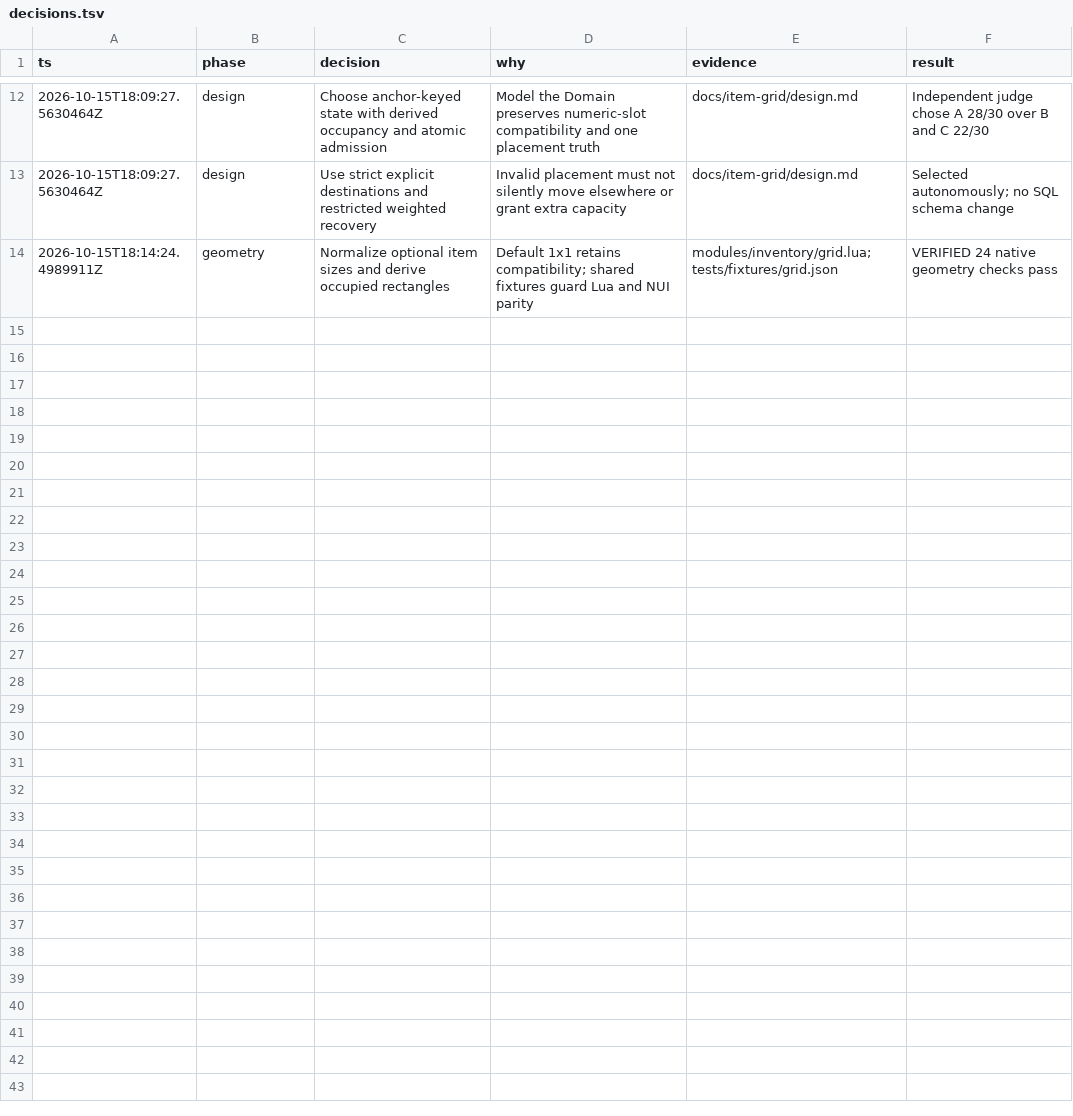
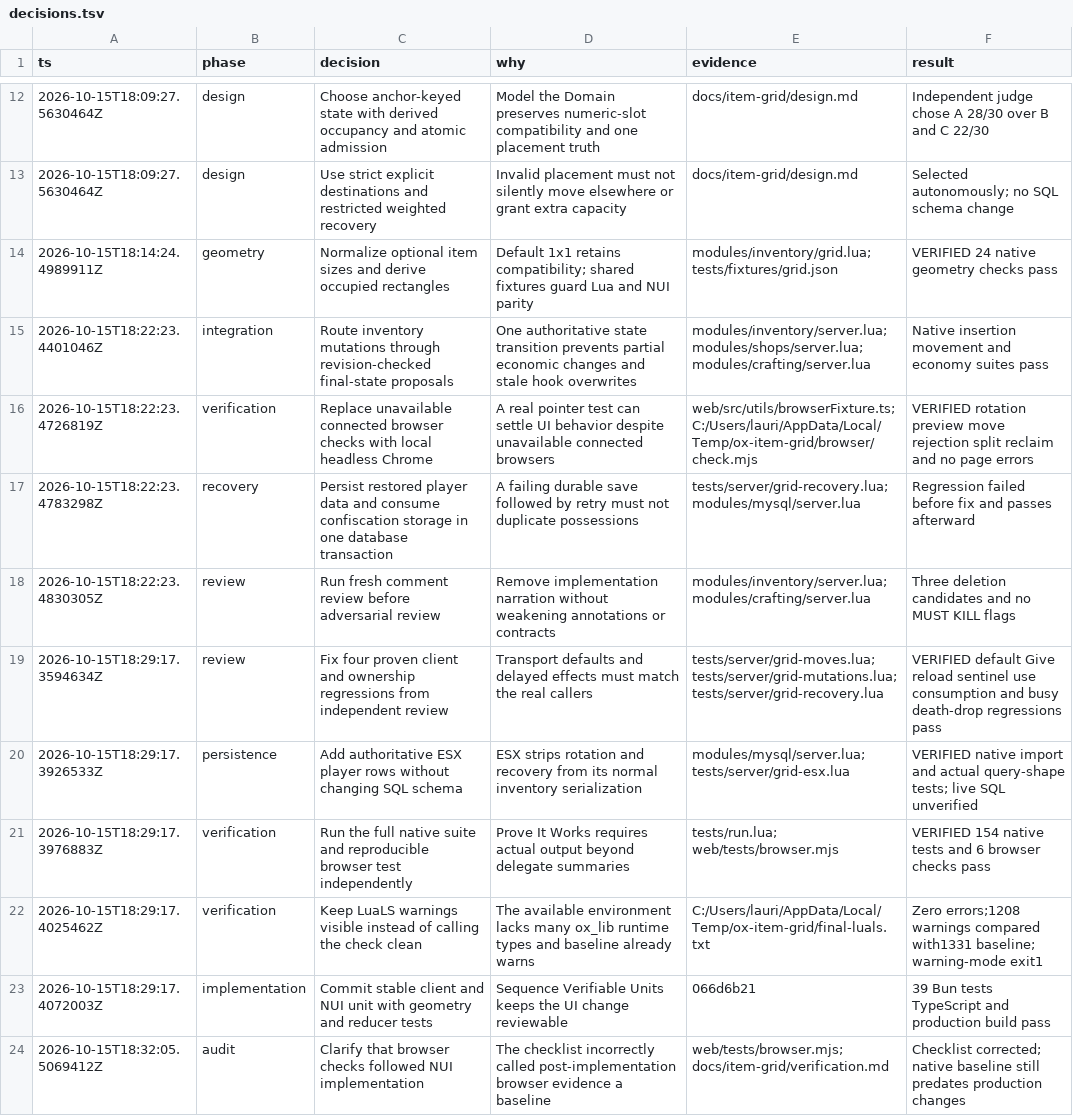
Before and after one commit to FjamZoo/ox_inventory, a TSV file: docs/item-grid/decisions.tsv, drawn as a sheet; only a part is shown, gaps mark what is left out; the diff covers the shown part only.

Commit message:
docs(inventory): document grid migration and verification

```diff
--- a/docs/item-grid/decisions.tsv
+++ b/docs/item-grid/decisions.tsv
@@ -14 +14,11 @@ ts	phase	decision	why	evidence	result
 2026-10-15T18:14:24.4989911Z	geometry	Normalize optional item sizes and derive occupied rectangles	Default 1x1 retains compatibility; shared fixtures guard Lua and NUI parity	modules/inventory/grid.lua; tests/fixtures/grid.json	VERIFIED 24 native geometry checks pass
+2026-10-15T18:22:23.4401046Z	integration	Route inventory mutations through revision-checked final-state proposals	One authoritative state transition prevents partial economic changes and stale hook overwrites	modules/inventory/server.lua; modules/shops/server.lua; modules/crafting/server.lua	Native insertion movement and economy suites pass
+2026-10-15T18:22:23.4726819Z	verification	Replace unavailable connected browser checks with local headless Chrome	A real pointer test can settle UI behavior despite unavailable connected browsers	web/src/utils/browserFixture.ts; C:/Users/lauri/AppData/Local/Temp/ox-item-grid/browser/check.mjs	VERIFIED rotation preview move rejection split reclaim and no page errors
+2026-10-15T18:22:23.4783298Z	recovery	Persist restored player data and consume confiscation storage in one database transaction	A failing durable save followed by retry must not duplicate possessions	tests/server/grid-recovery.lua; modules/mysql/server.lua	Regression failed before fix and passes afterward
+2026-10-15T18:22:23.4830305Z	review	Run fresh comment review before adversarial review	Remove implementation narration without weakening annotations or contracts	modules/inventory/server.lua; modules/crafting/server.lua	Three deletion candidates and no MUST KILL flags
+2026-10-15T18:29:17.3594634Z	review	Fix four proven client and ownership regressions from independent review	Transport defaults and delayed effects must match the real callers	tests/server/grid-moves.lua; tests/server/grid-mutations.lua; tests/server/grid-recovery.lua	VERIFIED default Give reload sentinel use consumption and busy death-drop regressions pass
+2026-10-15T18:29:17.3926533Z	persistence	Add authoritative ESX player rows without changing SQL schema	ESX strips rotation and recovery from its normal inventory serialization	modules/mysql/server.lua; tests/server/grid-esx.lua	VERIFIED native import and actual query-shape tests; live SQL unverified
+2026-10-15T18:29:17.3976883Z	verification	Run the full native suite and reproducible browser test independently	Prove It Works requires actual output beyond delegate summaries	tests/run.lua; web/tests/browser.mjs	VERIFIED 154 native tests and 6 browser checks pass
+2026-10-15T18:29:17.4025462Z	verification	Keep LuaLS warnings visible instead of calling the check clean	The available environment lacks many ox_lib runtime types and baseline already warns	C:/Users/lauri/AppData/Local/Temp/ox-item-grid/final-luals.txt	Zero errors;1208 warnings compared with1331 baseline; warning-mode exit1
+2026-10-15T18:29:17.4072003Z	implementation	Commit stable client and NUI unit with geometry and reducer tests	Sequence Verifiable Units keeps the UI change reviewable	066d6b21	39 Bun tests TypeScript and production build pass
+2026-10-15T18:32:05.5069412Z	audit	Clarify that browser checks followed NUI implementation	The checklist incorrectly called post-implementation browser evidence a baseline	web/tests/browser.mjs; docs/item-grid/verification.md	Checklist corrected; native baseline still predates production changes
```
Also changed, not shown: 9 added rows elsewhere in this file, 8 other files.
